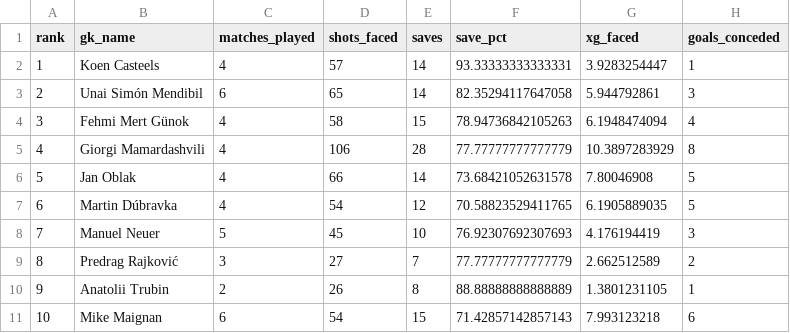
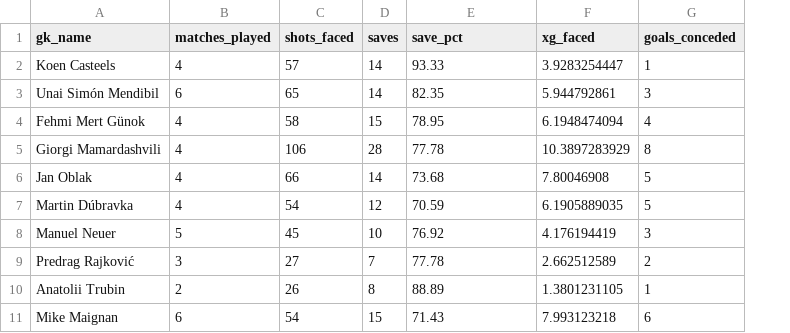
Before and after one commit to prashanth7-creator/Gk-analysis, a CSV file: data/final/top10_gk_performance.csv, drawn as a sheet; only a part is shown; removed rows and columns are numbered as before the commit, all else as after; the diff names each change by its address in the sheet, - before the commit and + after, or states it on an @@ line.

```diff
--- a/data/final/top10_gk_performance.csv
+++ b/data/final/top10_gk_performance.csv
-column A (rank), rows 2-11: 1 | 2 | 3 | 4 | 5 | 6 | 7 | 8 | 9 | 10
-E2 (save_pct): 93.33333333333331
+E2 (save_pct): 93.33
-E3 (save_pct): 82.35294117647058
+E3 (save_pct): 82.35
-E4 (save_pct): 78.94736842105263
+E4 (save_pct): 78.95
-E5 (save_pct): 77.77777777777779
+E5 (save_pct): 77.78
-E6 (save_pct): 73.68421052631578
+E6 (save_pct): 73.68
-E7 (save_pct): 70.58823529411765
+E7 (save_pct): 70.59
-E8 (save_pct): 76.92307692307693
+E8 (save_pct): 76.92
-E9 (save_pct): 77.77777777777779
+E9 (save_pct): 77.78
-E10 (save_pct): 88.88888888888889
+E10 (save_pct): 88.89
-E11 (save_pct): 71.42857142857143
+E11 (save_pct): 71.43
```
Also changed, not shown: data/final/gk_rank.csv, 1 other file.
